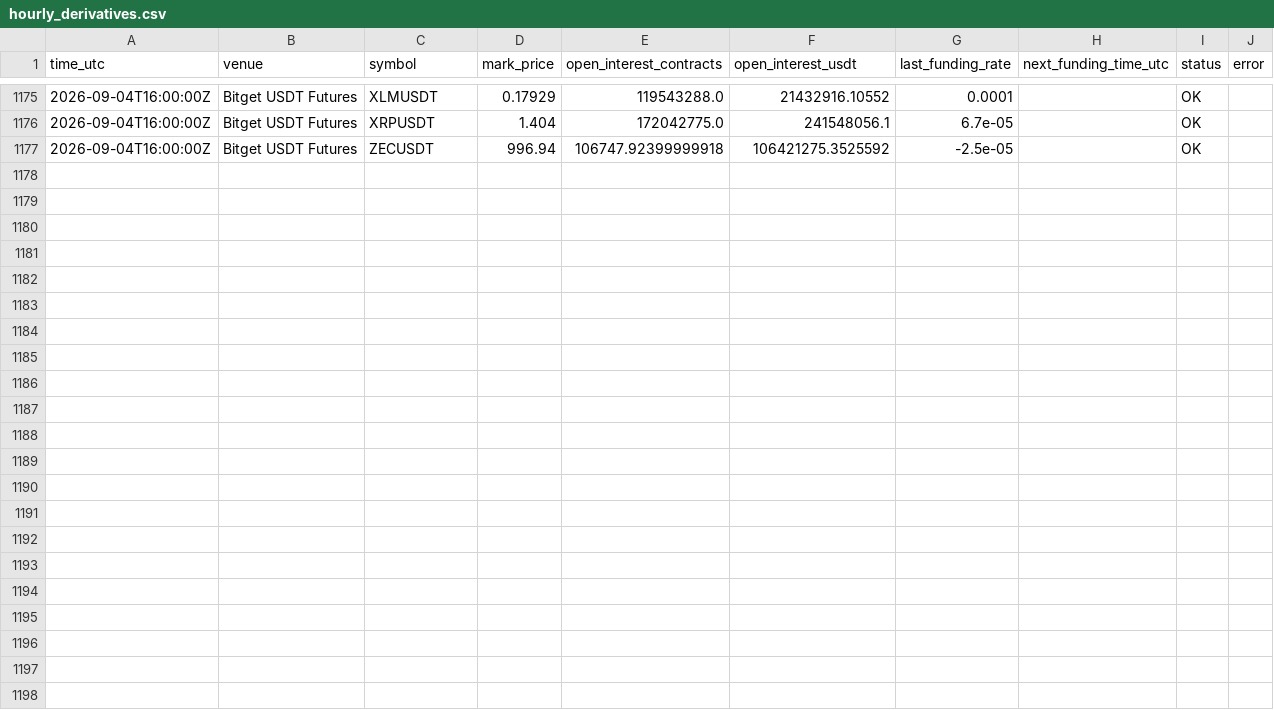
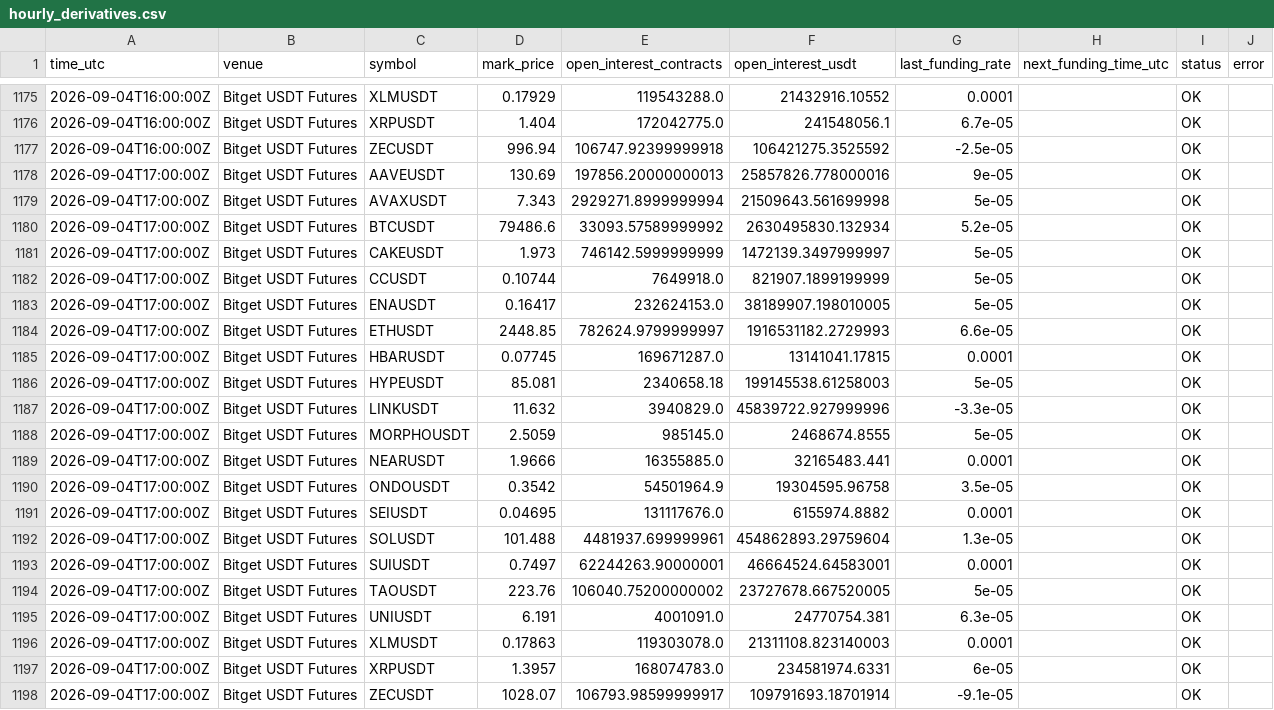
Before and after one commit to sovet12345688-debug/master-alt-cvd, a CSV file: derivatives/data/hourly_derivatives.csv, drawn as a sheet; only a part is shown, gaps mark what is left out.

Commit message:
data: hourly derivatives snapshot

```diff
--- a/derivatives/data/hourly_derivatives.csv
+++ b/derivatives/data/hourly_derivatives.csv
@@ -1177 +1177,22 @@ time_utc,venue,symbol,mark_price,open_interest_contracts,open_interest_usdt,last
 2026-09-04T16:00:00Z,Bitget USDT Futures,ZECUSDT,996.94,106747.92399999918,106421275.3525592,-2.5e-05,,OK,
+2026-09-04T17:00:00Z,Bitget USDT Futures,AAVEUSDT,130.69,197856.20000000013,25857826.778000016,9e-05,,OK,
+2026-09-04T17:00:00Z,Bitget USDT Futures,AVAXUSDT,7.343,2929271.8999999994,21509643.561699998,5e-05,,OK,
+2026-09-04T17:00:00Z,Bitget USDT Futures,BTCUSDT,79486.6,33093.57589999992,2630495830.132934,5.2e-05,,OK,
+2026-09-04T17:00:00Z,Bitget USDT Futures,CAKEUSDT,1.973,746142.5999999999,1472139.3497999997,5e-05,,OK,
+2026-09-04T17:00:00Z,Bitget USDT Futures,CCUSDT,0.10744,7649918.0,821907.1899199999,5e-05,,OK,
+2026-09-04T17:00:00Z,Bitget USDT Futures,ENAUSDT,0.16417,232624153.0,38189907.198010005,5e-05,,OK,
+2026-09-04T17:00:00Z,Bitget USDT Futures,ETHUSDT,2448.85,782624.9799999997,1916531182.2729993,6.6e-05,,OK,
+2026-09-04T17:00:00Z,Bitget USDT Futures,HBARUSDT,0.07745,169671287.0,13141041.17815,0.0001,,OK,
+2026-09-04T17:00:00Z,Bitget USDT Futures,HYPEUSDT,85.081,2340658.18,199145538.61258003,5e-05,,OK,
+2026-09-04T17:00:00Z,Bitget USDT Futures,LINKUSDT,11.632,3940829.0,45839722.927999996,-3.3e-05,,OK,
+2026-09-04T17:00:00Z,Bitget USDT Futures,MORPHOUSDT,2.5059,985145.0,2468674.8555,5e-05,,OK,
+2026-09-04T17:00:00Z,Bitget USDT Futures,NEARUSDT,1.9666,16355885.0,32165483.441,0.0001,,OK,
+2026-09-04T17:00:00Z,Bitget USDT Futures,ONDOUSDT,0.3542,54501964.9,19304595.96758,3.5e-05,,OK,
+2026-09-04T17:00:00Z,Bitget USDT Futures,SEIUSDT,0.04695,131117676.0,6155974.8882,0.0001,,OK,
+2026-09-04T17:00:00Z,Bitget USDT Futures,SOLUSDT,101.488,4481937.699999961,454862893.29759604,1.3e-05,,OK,
+2026-09-04T17:00:00Z,Bitget USDT Futures,SUIUSDT,0.7497,62244263.90000001,46664524.64583001,0.0001,,OK,
+2026-09-04T17:00:00Z,Bitget USDT Futures,TAOUSDT,223.76,106040.75200000002,23727678.667520005,5e-05,,OK,
+2026-09-04T17:00:00Z,Bitget USDT Futures,UNIUSDT,6.191,4001091.0,24770754.381,6.3e-05,,OK,
+2026-09-04T17:00:00Z,Bitget USDT Futures,XLMUSDT,0.17863,119303078.0,21311108.823140003,0.0001,,OK,
+2026-09-04T17:00:00Z,Bitget USDT Futures,XRPUSDT,1.3957,168074783.0,234581974.6331,6e-05,,OK,
+2026-09-04T17:00:00Z,Bitget USDT Futures,ZECUSDT,1028.07,106793.98599999917,109791693.18701914,-9.1e-05,,OK,
```
Also changed, not shown: derivatives/data/hourly_microstructure.csv, derivatives/output/latest_microstructure.csv, 5 other files.
